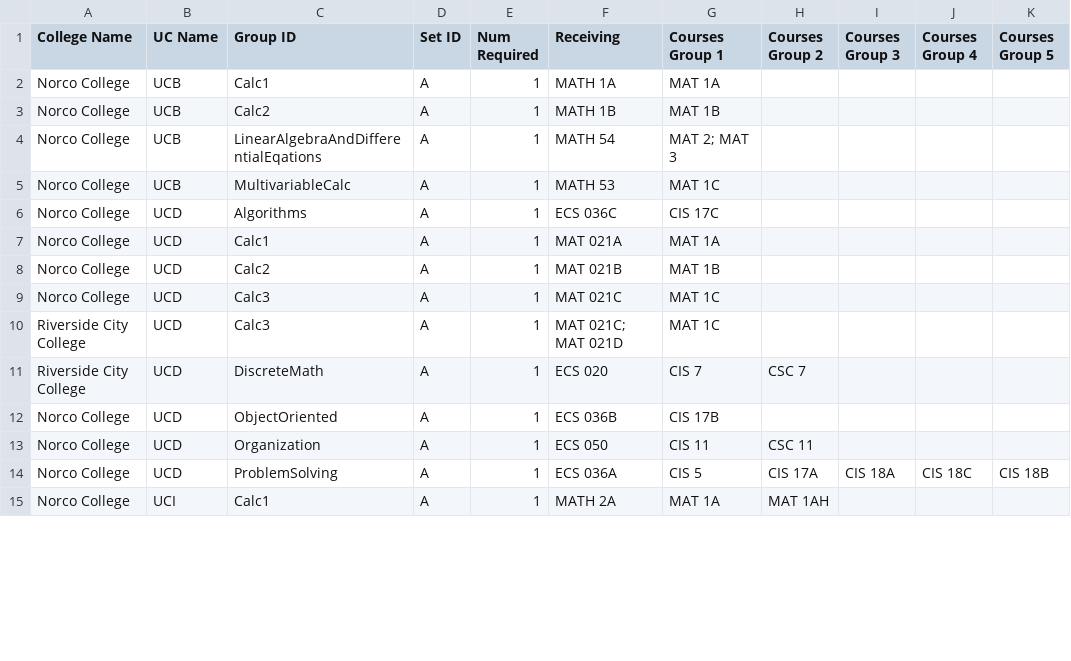
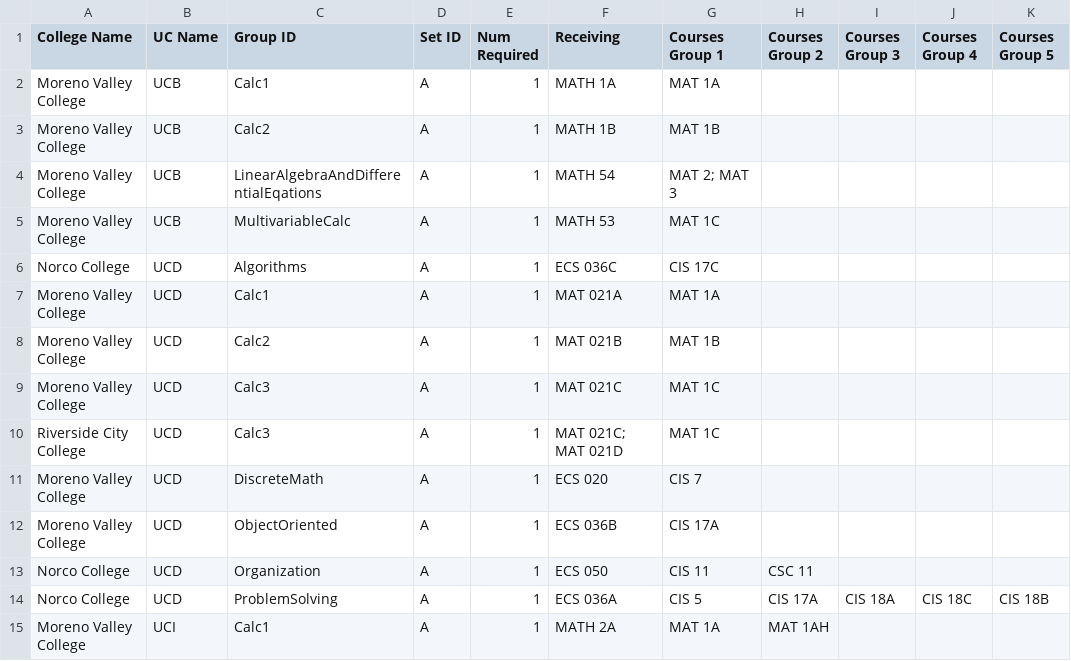
Before and after one commit to jpdavalos423/assist_web_scraping, a CSV file: district_csvs/Riverside_Community_College_District.csv, drawn as a sheet; only a part is shown; the diff covers the shown part only; the diff names each change by its address in the sheet, - before the commit and + after, or states it on an @@ line.

```diff
--- a/district_csvs/Riverside_Community_College_District.csv
+++ b/district_csvs/Riverside_Community_College_District.csv
-A2:A5 (College Name): Norco College
+A2:A5 (College Name): Moreno Valley College
-A7:A9 (College Name): Norco College
+A7:A9 (College Name): Moreno Valley College
-A11 (College Name): Riverside City College
+A11 (College Name): Moreno Valley College
-H11 (Courses Group 2): CSC 7
+H11 (Courses Group 2): (empty)
-A12 (College Name): Norco College
+A12 (College Name): Moreno Valley College
-G12 (Courses Group 1): CIS 17B
+G12 (Courses Group 1): CIS 17A
-A15 (College Name): Norco College
+A15 (College Name): Moreno Valley College
```
Also changed, not shown: 39 edited cells elsewhere in this file, district_csvs/Chabot-Las_Positas_Community_College_District.csv, district_csvs/Kern_Community_College_District.csv, 25 other files.
